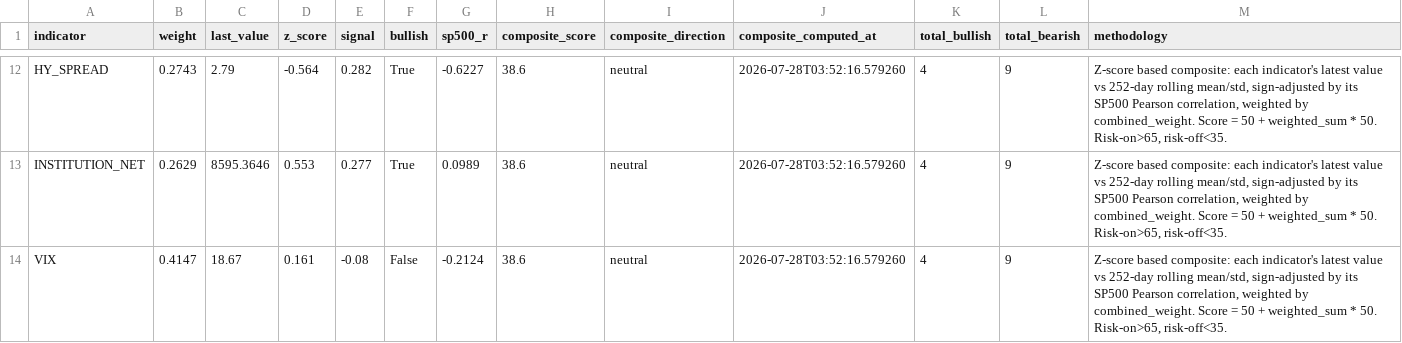
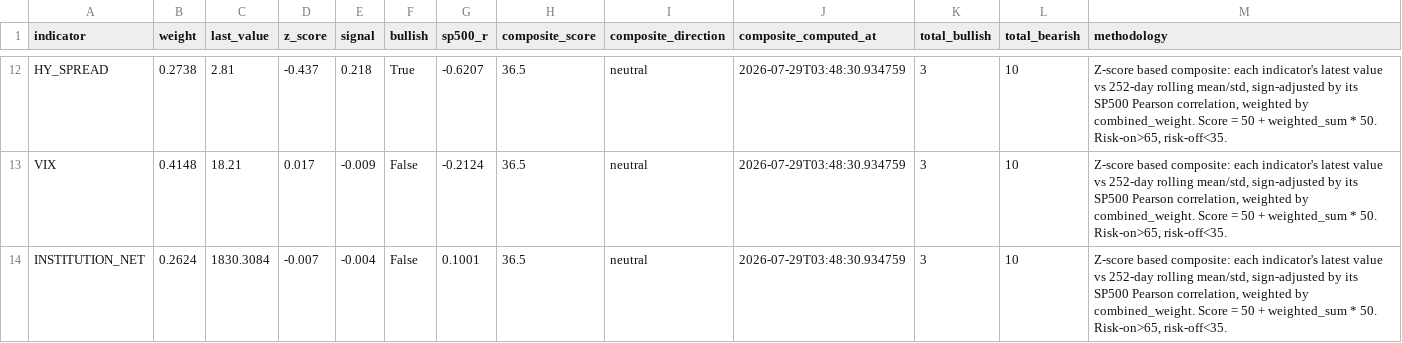
Before and after one commit to HwangatWork/AI-Analyzer, a CSV file: output/market_signals.csv, drawn as a sheet; only a part is shown, gaps mark what is left out; removed rows and columns are numbered as before the commit, all else as after; the diff covers the shown part only; the diff names each change by its address in the sheet, - before the commit and + after, or states it on an @@ line.

```diff
--- a/output/market_signals.csv
+++ b/output/market_signals.csv
-B12 (weight): 0.2743
+B12 (weight): 0.2738
-C12 (last_value): 2.79
+C12 (last_value): 2.81
-D12 (z_score): -0.564
+D12 (z_score): -0.437
-E12 (signal): 0.282
+E12 (signal): 0.218
-G12 (sp500_r): -0.6227
+G12 (sp500_r): -0.6207
-H12 (composite_score): 38.6
+H12 (composite_score): 36.5
-J12 (composite_computed_at): 2026-07-28T03:52:16.579260
+J12 (composite_computed_at): 2026-07-29T03:48:30.934759
-K12 (total_bullish): 4
+K12 (total_bullish): 3
-L12 (total_bearish): 9
+L12 (total_bearish): 10
-row 13: INSTITUTION_NET | 0.2629 | 8595.3646 | 0.553 | 0.277 | True | 0.0989 | 38.6 | neutral | 2026-07-28T03:52:16.579260 | 4 | 9 | Z-score based composite: each indicator's latest value vs 252-day rolling mean/std, sign-adjusted by its SP500 Pearson correlation, weighted by combined_weight. Score = 50 + weighted_sum * 50. Risk-on>65, risk-off<35.
-B13 (weight): 0.4147
+B13 (weight): 0.4148
-C13 (last_value): 18.67
+C13 (last_value): 18.21
-D13 (z_score): 0.161
+D13 (z_score): 0.017
-E13 (signal): -0.08
+E13 (signal): -0.009
-H13 (composite_score): 38.6
+H13 (composite_score): 36.5
-J13 (composite_computed_at): 2026-07-28T03:52:16.579260
+J13 (composite_computed_at): 2026-07-29T03:48:30.934759
-K13 (total_bullish): 4
+K13 (total_bullish): 3
-L13 (total_bearish): 9
+L13 (total_bearish): 10
+row 14: INSTITUTION_NET | 0.2624 | 1830.3084 | -0.007 | -0.004 | False | 0.1001 | 36.5 | neutral | 2026-07-29T03:48:30.934759 | 3 | 10 | Z-score based composite: each indicator's latest value vs 252-day rolling mean/std, sign-adjusted by its SP500 Pearson correlation, weighted by combined_weight. Score = 50 + weighted_sum * 50. Risk-on>65, risk-off<35.
```
Also changed, not shown: 3 added rows, 3 removed rows and 54 edited cells elsewhere in this file, output/indicator_ranking.csv, output/stock_analysis.csv, 7 other files.
